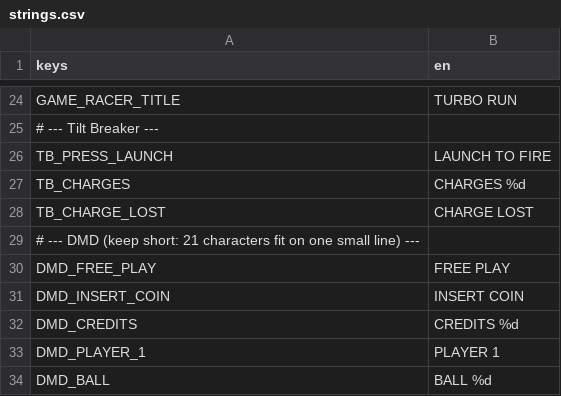
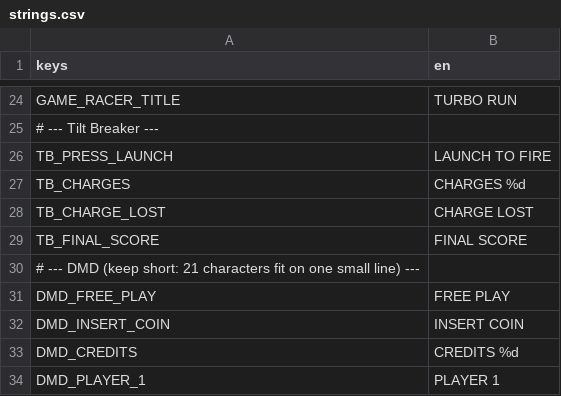
Before and after one commit to darkphoenixfox/PinGames, a CSV file: core/locale/strings.csv, drawn as a sheet; only a part is shown, gaps mark what is left out; the shorter side is filled out with more unchanged rows; the diff names each change by its address in the sheet, - before the commit and + after, or states it on an @@ line.

```diff
--- a/core/locale/strings.csv
+++ b/core/locale/strings.csv
+row 29: TB_FINAL_SCORE | FINAL SCORE
```
Also changed, not shown: 5 other files.
